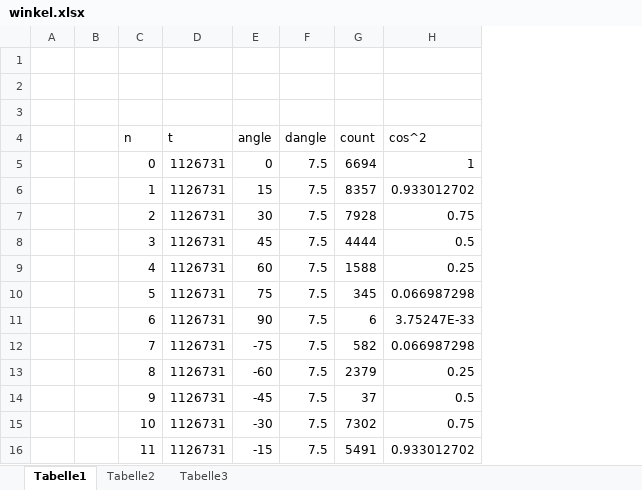
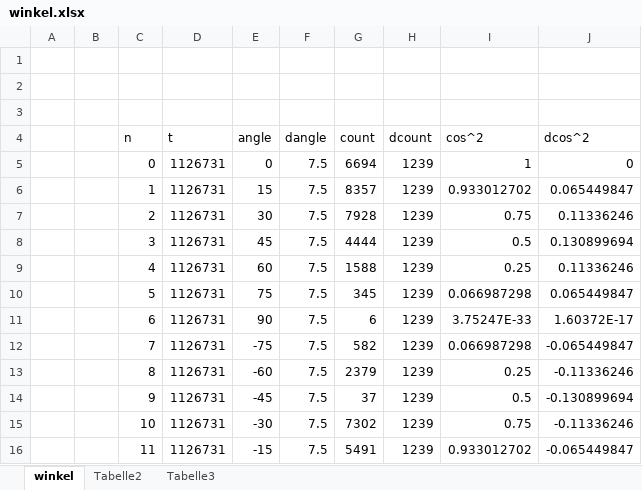
Before and after one commit to frhuebner/Praktikum4, an Excel workbook: 518/data/friedrich/winkel.xlsx, sheet winkel, drawn as a sheet; values as stored, in another font and other column widths than the file's, no borders; charts and pictures not drawn; the diff names each change by its address in the sheet, - before the commit and + after, or states it on an @@ line.

Commit message:
auswertung winkel

```diff
--- a/518/data/friedrich/winkel.xlsx (sheet winkel)
+++ b/518/data/friedrich/winkel.xlsx (sheet winkel)
-sheet tab: Tabelle1
+sheet tab: winkel
+column H (dcount), rows 5-16: all 1239
+column J (dcos^2), rows 5-16: 0 | 0.065449847 | 0.11336246 | 0.130899694 | 0.11336246 | 0.065449847 | 1.60372E-17 | -0.065449847 | -0.11336246 | -0.130899694 | -0.11336246 | -0.065449847
```
Also changed, not shown: charts or pictures, 14 other files.
